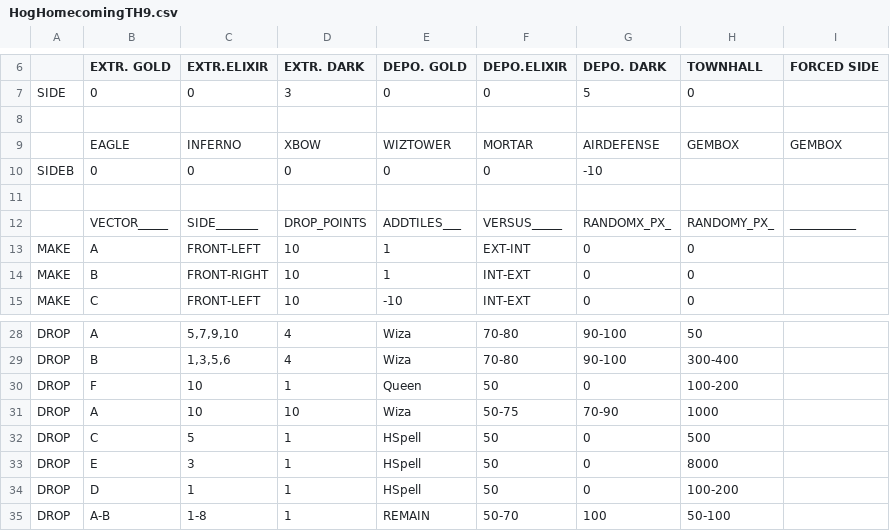
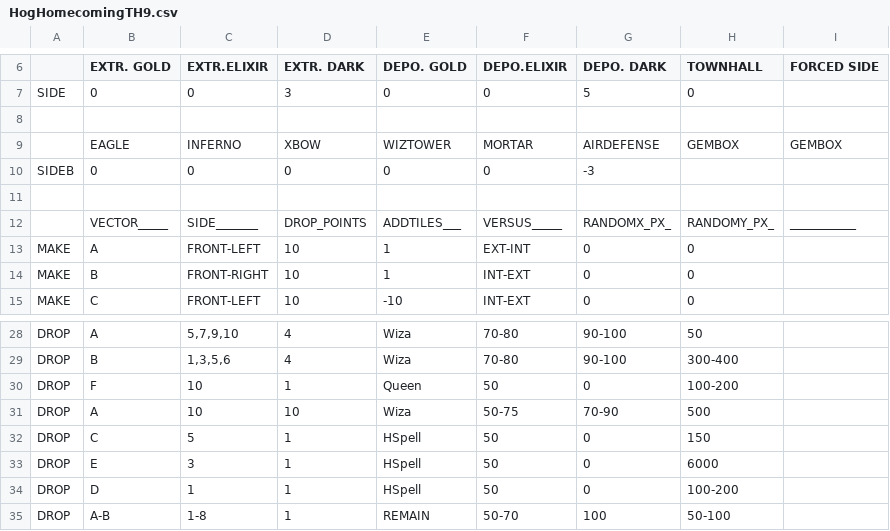
Before and after one commit to JimBimm/MyBotCSV, a CSV file: HogHomecomingTH9.csv, drawn as a sheet; only a part is shown, gaps mark what is left out.

Commit message:
adjusted AirDefenceSide and Healspell-timings

```diff
--- a/HogHomecomingTH9.csv
+++ b/HogHomecomingTH9.csv
@@ -9,3 +9,3 @@ SIDE  |0          |0          |3          |0          |0          |5          |0
       |EAGLE      |INFERNO    |XBOW       |WIZTOWER   |MORTAR     |AIRDEFENSE |GEMBOX     |GEMBOX     |
-SIDEB |0          |0          |0          |0          |0          |-10        |           |           |
+SIDEB |0          |0          |0          |0          |0          |-3         |           |           |
 
@@ -30,5 +30,5 @@ DROP  |B          |1,3,5,6    |4          |Wiza       |70-80      |90-100     |3
 DROP  |F          |10         |1          |Queen      |50         |0          |100-200    |           |
-DROP  |A          |10         |10         |Wiza       |50-75      |70-90      |1000       |           |
-DROP  |C          |5          |1          |HSpell     |50         |0          |500        |           |
-DROP  |E          |3          |1          |HSpell     |50         |0          |8000       |           |
+DROP  |A          |10         |10         |Wiza       |50-75      |70-90      |500        |           |
+DROP  |C          |5          |1          |HSpell     |50         |0          |150        |           |
+DROP  |E          |3          |1          |HSpell     |50         |0          |6000       |           |
 DROP  |D          |1          |1          |HSpell     |50         |0          |100-200    |           |
```
